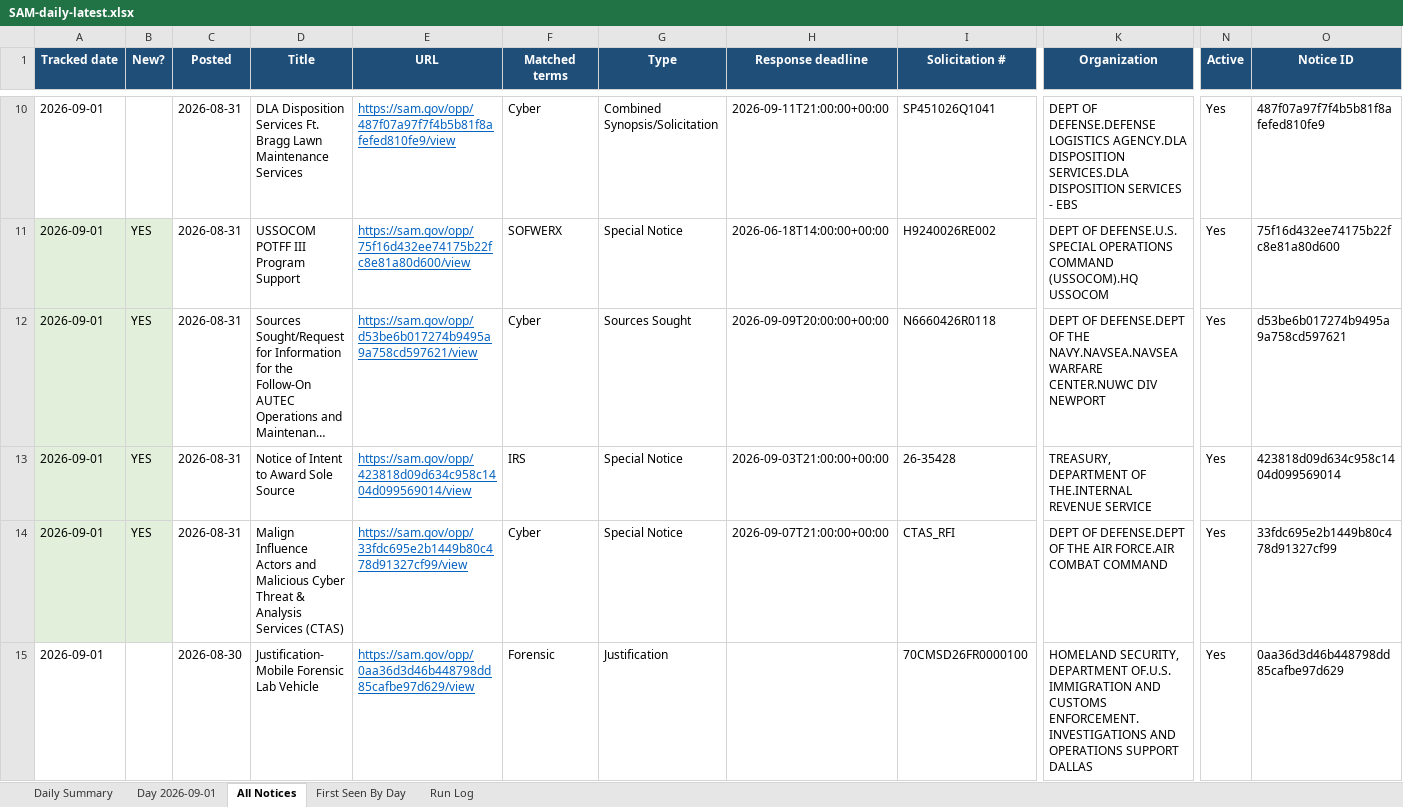
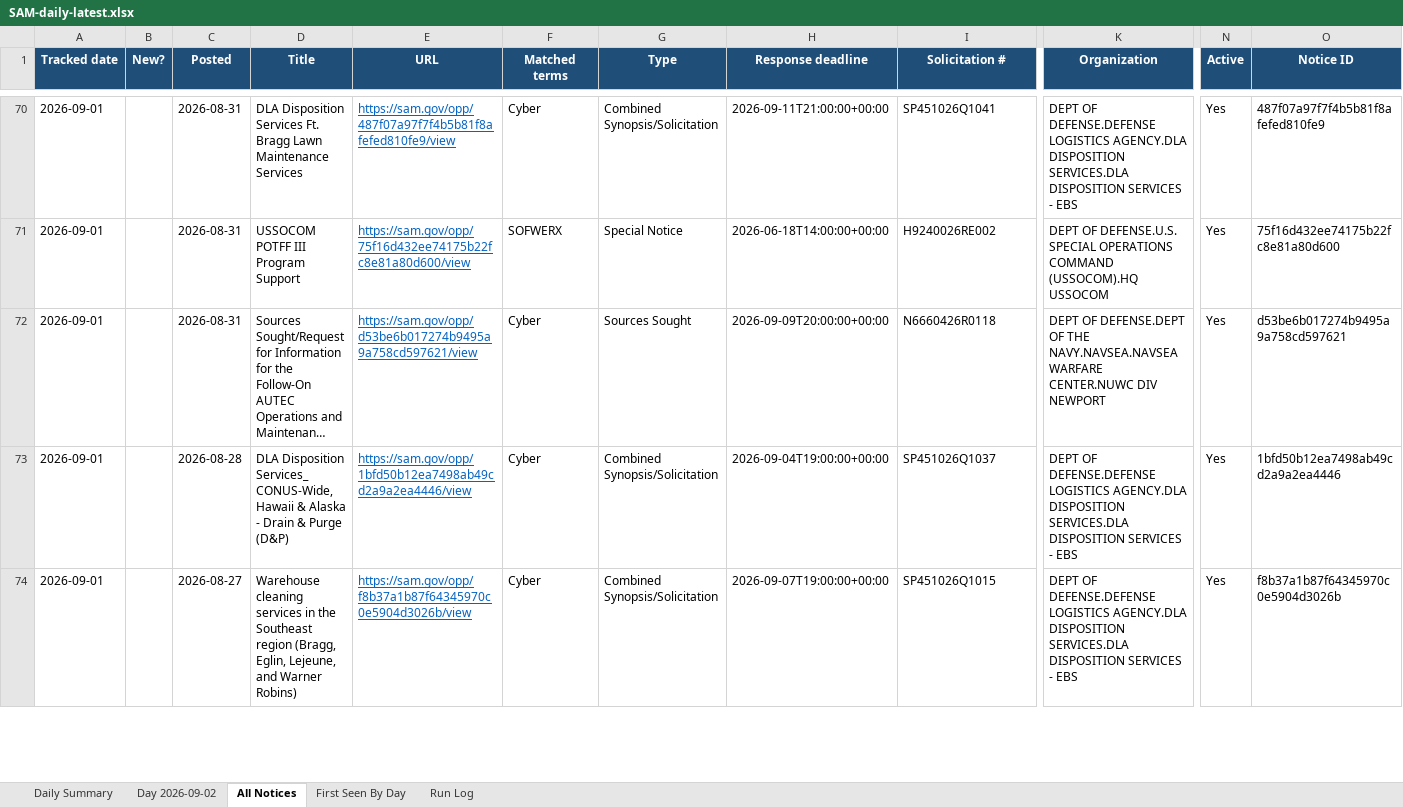
Before and after one commit to biscuitdh/44aa9566-3f78-4f70-9255-8cc9b8d7e019, an Excel workbook: docs/v/SAM-daily-latest.xlsx, sheet All Notices, drawn as a sheet; only a part is shown, gaps mark what is left out; the shorter side is filled out with more unchanged rows; long unchanged cells end in …; values as stored, in another font and other column widths than the file's, no borders; removed rows and columns are numbered as before the commit, all else as after; rows hold the shown columns only; the diff covers the shown part only; the diff names each change by its address in the sheet, - before the commit and + after, or states it on an @@ line.

```diff
--- a/docs/v/SAM-daily-latest.xlsx (sheet All Notices)
+++ b/docs/v/SAM-daily-latest.xlsx (sheet All Notices)
-sheet tab: Day 2026-09-01
+sheet tab: Day 2026-09-02
-A71:B72 fill: #E2EFDA
+A71:B72 fill: none
-B71:B72 (New?): YES
+B71:B72 (New?): (empty)
-row 13: 2026-09-01 | YES | 2026-08-31 | Notice of Intent to Award Sole Source | https://sam.gov/opp/423818d09d634c958c1404d099569014/view | IRS | Special Notice | 2026-09-03T21:00:00+00:00 | 26-35428 | TREASURY, DEPARTMENT OF THE.INTERNAL REVENUE SERVICE | Yes | 423818d09d634c958c1404d099569014
-row 14: 2026-09-01 | YES | 2026-08-31 | Malign Influence Actors and Malicious Cyber Threat & Analysis Services (CTAS) | https://sam.gov/opp/33fdc695e2b1449b80c478d91327cf99/view | Cyber | Special Notice | 2026-09-07T21:00:00+00:00 | CTAS_RFI | DEPT OF DEFENSE.DEPT OF THE AIR FORCE.AIR COMBAT COMMAND | Yes | 33fdc695e2b1449b80c478d91327cf99
-row 15: 2026-09-01 |  | 2026-08-30 | Justification- Mobile Forensic Lab Vehicle | https://sam.gov/opp/0aa36d3d46b448798dd85cafbe97d629/view | Forensic | Justification |  | 70CMSD26FR0000100 | HOMELAND SECURITY, DEPARTMENT OF.U.S. IMMIGRATION AND CUSTOMS ENFORCEMENT.INVESTIGATIONS AND OPERATIONS SUPPORT DALLAS | Yes | 0aa36d3d46b448798dd85cafbe97d629
```
Also changed, not shown: 60 added rows, 60 removed rows, 21 edited cells and cell formats elsewhere in this sheet, sheet Day 2026-09-02, sheet First Seen By Day, sheet Run Log, sheet Daily Summary, 19 other files.
